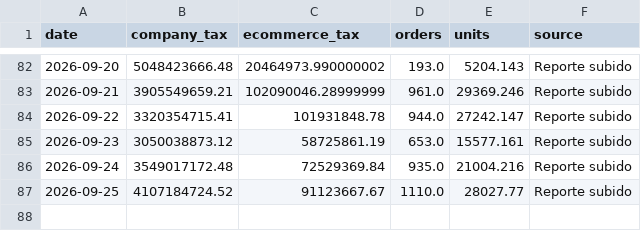
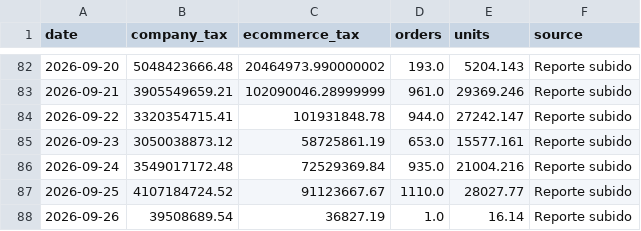
Before and after one commit to 2026-Masonline/masonline-dashboard, a CSV file: data.csv, drawn as a sheet; only a part is shown, gaps mark what is left out; the diff names each change by its address in the sheet, - before the commit and + after, or states it on an @@ line.

Commit message:
Actualizar datos ecommerce - Mes en curso

```diff
--- a/data.csv
+++ b/data.csv
+row 88: 2026-09-26 | 39508689.54 | 36827.19 | 1.0 | 16.14 | Reporte subido
```
